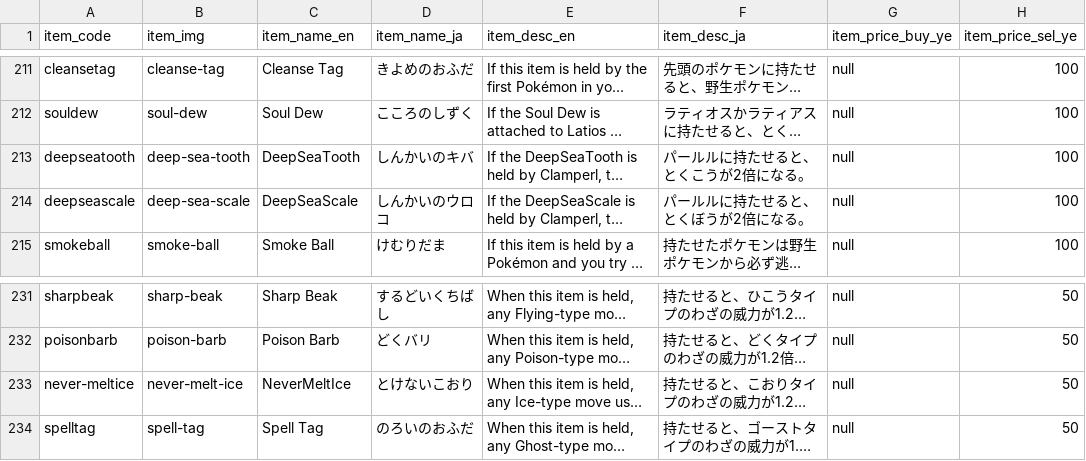
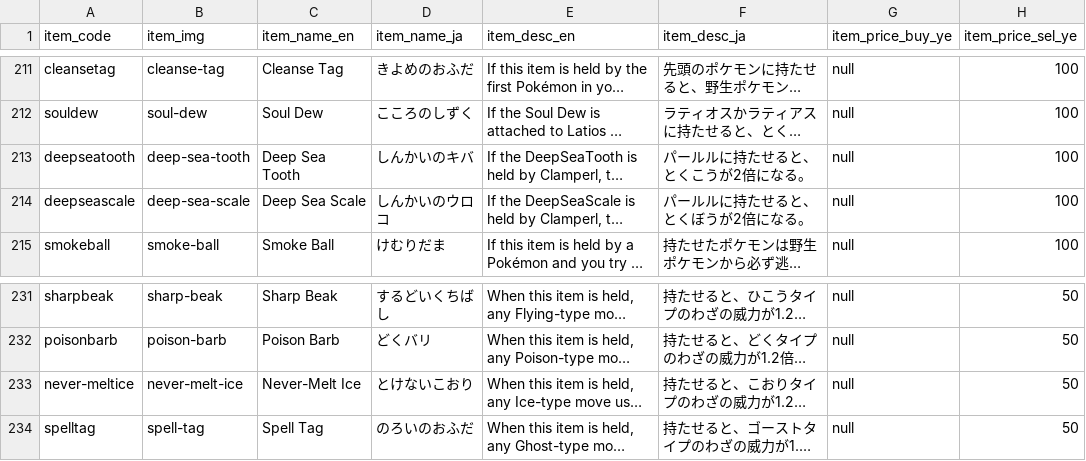
Before and after one commit to morenopilaralejandro/kingin, a CSV file: mysql/csv/item.csv, drawn as a sheet; only a part is shown, gaps mark what is left out; long unchanged cells end in …; the diff names each change by its address in the sheet, - before the commit and + after, or states it on an @@ line.

```diff
--- a/mysql/csv/item.csv
+++ b/mysql/csv/item.csv
-C213 (item_name_en): DeepSeaTooth
+C213 (item_name_en): Deep Sea Tooth
-C214 (item_name_en): DeepSeaScale
+C214 (item_name_en): Deep Sea Scale
-C233 (item_name_en): NeverMeltIce
+C233 (item_name_en): Never-Melt Ice
```
Also changed, not shown: mysql/csv/egg-cyc.csv, mysql/csv/evo-cond.csv, 33 other files.
